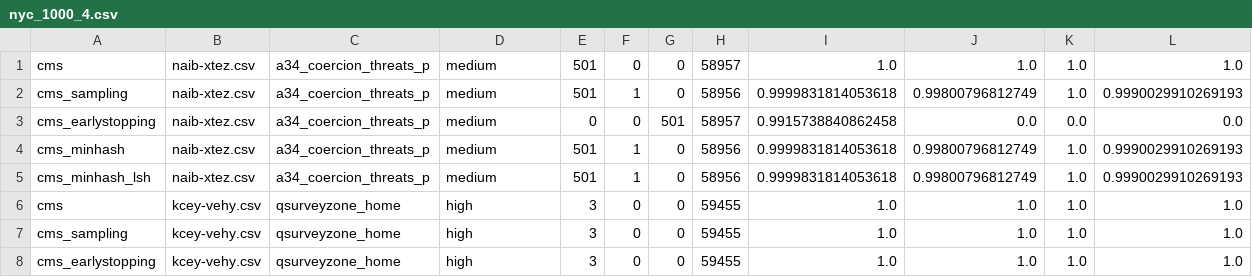
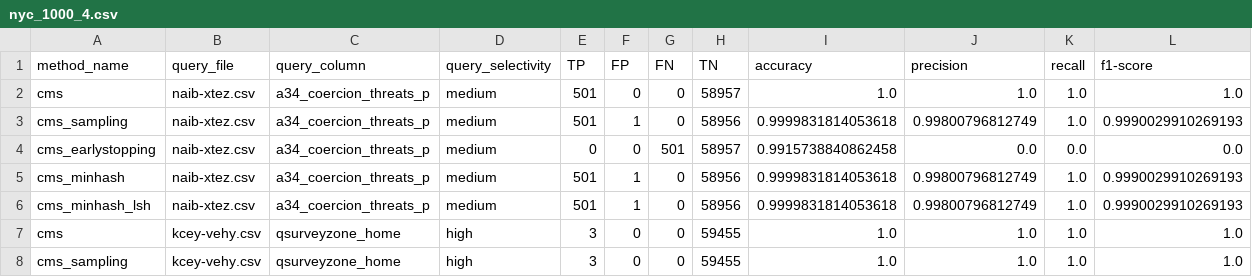
Before and after one commit to sadia-4/SketchJoin, a CSV file: configuration_exps_results/nyc_1000_4.csv, drawn as a sheet; only a part is shown; the shorter side is filled out with more unchanged rows; rows hold the shown columns only; the diff names each change by its address in the sheet, - before the commit and + after, or states it on an @@ line.

Commit message:
Update nyc_1000_4.csv

```diff
--- a/configuration_exps_results/nyc_1000_4.csv
+++ b/configuration_exps_results/nyc_1000_4.csv
+row 1: method_name | query_file | query_column | query_selectivity | TP | FP | FN | TN | accuracy | precision | recall | f1-score
```
